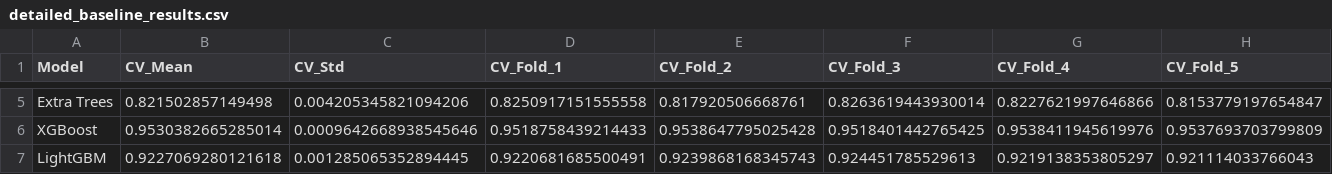
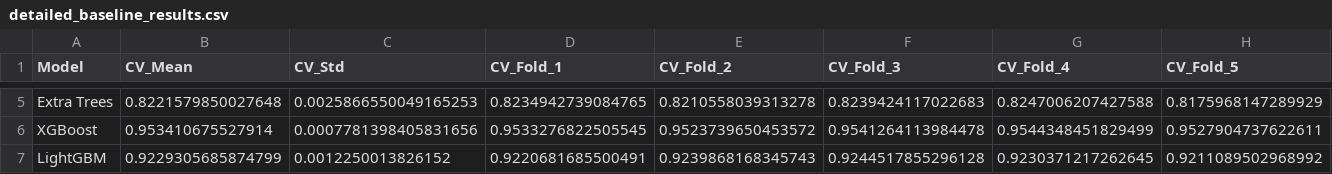
Before and after one commit to clarequek/insurance-fraud-machine-learning-model, a CSV file: results/detailed_baseline_results.csv, drawn as a sheet; only a part is shown, gaps mark what is left out; the diff covers the shown part only; the diff names each change by its address in the sheet, - before the commit and + after, or states it on an @@ line.

```diff
--- a/results/detailed_baseline_results.csv
+++ b/results/detailed_baseline_results.csv
-B5 (CV_Mean): 0.821502857149498
+B5 (CV_Mean): 0.8221579850027648
-C5 (CV_Std): 0.004205345821094206
+C5 (CV_Std): 0.0025866550049165253
-D5 (CV_Fold_1): 0.8250917151555558
+D5 (CV_Fold_1): 0.8234942739084765
-E5 (CV_Fold_2): 0.817920506668761
+E5 (CV_Fold_2): 0.8210558039313278
-F5 (CV_Fold_3): 0.8263619443930014
+F5 (CV_Fold_3): 0.8239424117022683
-G5 (CV_Fold_4): 0.8227621997646866
+G5 (CV_Fold_4): 0.8247006207427588
-H5 (CV_Fold_5): 0.8153779197654847
+H5 (CV_Fold_5): 0.8175968147289929
-B6 (CV_Mean): 0.9530382665285014
+B6 (CV_Mean): 0.953410675527914
-C6 (CV_Std): 0.0009642668938545646
+C6 (CV_Std): 0.0007781398405831656
-D6 (CV_Fold_1): 0.9518758439214433
+D6 (CV_Fold_1): 0.9533276822505545
-E6 (CV_Fold_2): 0.9538647795025428
+E6 (CV_Fold_2): 0.9523739650453572
-F6 (CV_Fold_3): 0.9518401442765425
+F6 (CV_Fold_3): 0.9541264113984478
-G6 (CV_Fold_4): 0.9538411945619976
+G6 (CV_Fold_4): 0.9544348451829499
-H6 (CV_Fold_5): 0.9537693703799809
+H6 (CV_Fold_5): 0.9527904737622611
-B7 (CV_Mean): 0.9227069280121618
+B7 (CV_Mean): 0.9229305685874799
-C7 (CV_Std): 0.001285065352894445
+C7 (CV_Std): 0.0012250013826152
-F7 (CV_Fold_3): 0.924451785529613
+F7 (CV_Fold_3): 0.9244517855296128
-G7 (CV_Fold_4): 0.9219138353805297
+G7 (CV_Fold_4): 0.9230371217262645
-H7 (CV_Fold_5): 0.921114033766043
+H7 (CV_Fold_5): 0.9211089502968992
```
Also changed, not shown: 46 edited cells elsewhere in this file, 6 other files.
